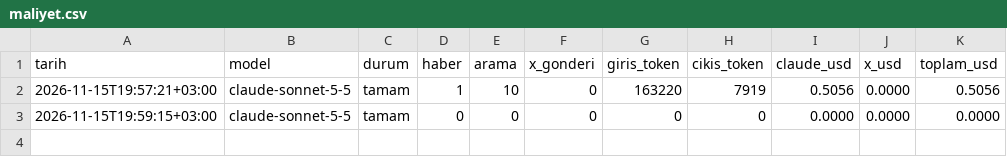
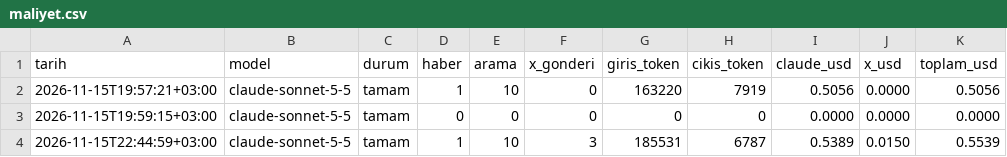
Before and after one commit to alidenizergun/yapayzekablog, a CSV file: data/maliyet.csv, drawn as a sheet; the diff names each change by its address in the sheet, - before the commit and + after, or states it on an @@ line.

Commit message:
Haberler: 1 yeni haber, görseller güncellendi (15.11.2026 22:45)

```diff
--- a/data/maliyet.csv
+++ b/data/maliyet.csv
+row 4: 2026-11-15T22:44:59+03:00 | claude-sonnet-5-5 | tamam | 1 | 10 | 3 | 185531 | 6787 | 0.5389 | 0.0150 | 0.5539
```
Also changed, not shown: 9 other files.
